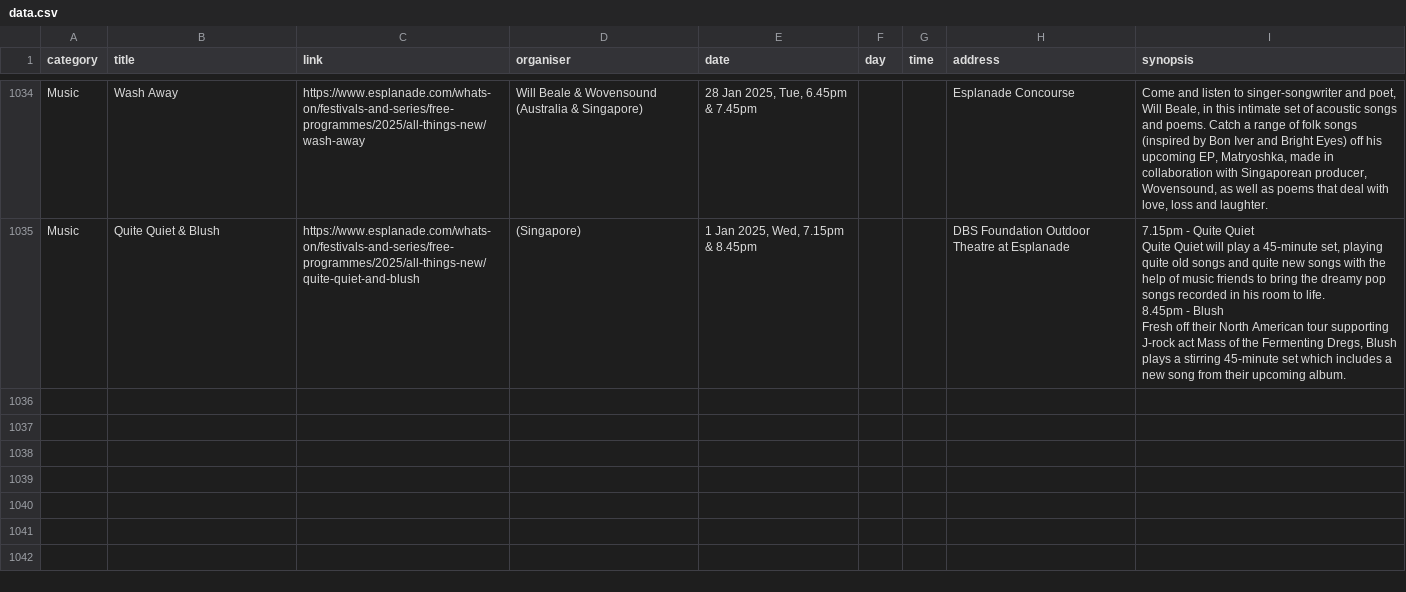
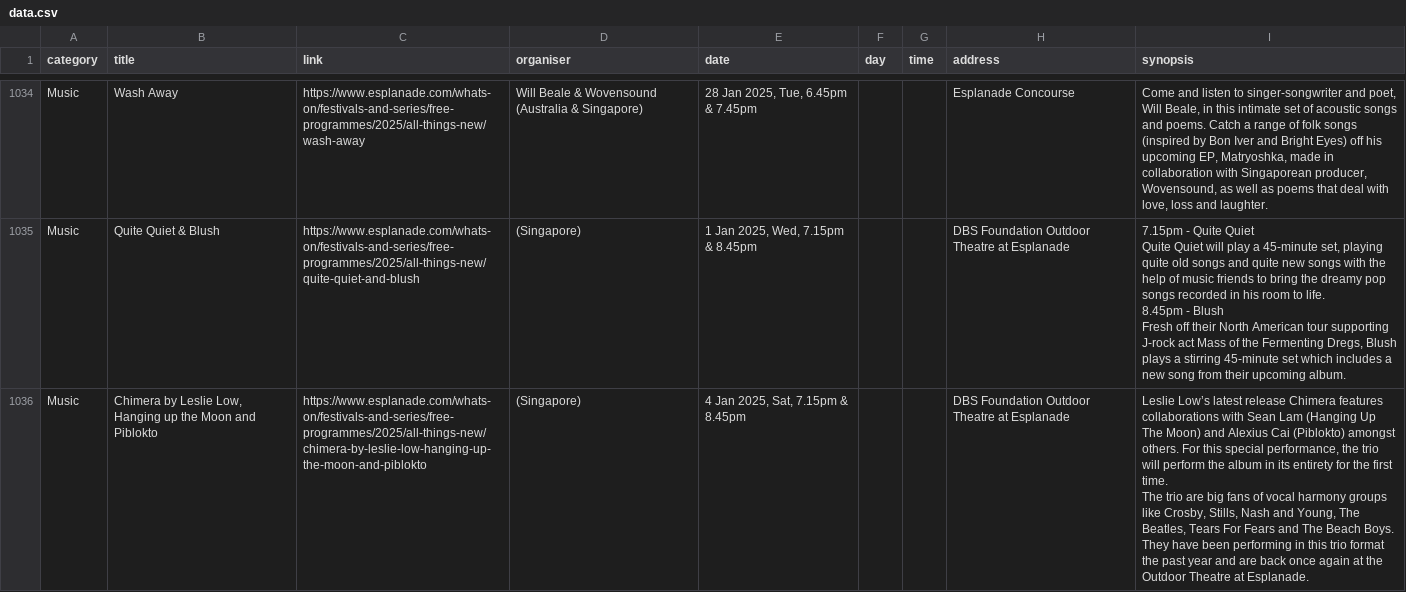
Before and after one commit to Joanna-Khek/free_music_esplanade_news, a CSV file: data.csv, drawn as a sheet; only a part is shown, gaps mark what is left out.

```diff
--- a/data.csv
+++ b/data.csv
@@ -2173 +2173,3 @@ Quite Quiet will play a 45-minute set, playing quite old songs and quite new son
 Fresh off their North American tour supporting J-rock act Mass of the Fermenting Dregs, Blush plays a stirring 45-minute set which includes a new song from their upcoming album."
+Music,"Chimera by Leslie Low, Hanging up the Moon and Piblokto",https://www.esplanade.com/whats-on/festivals-and-series/free-programmes/2025/all-things-new/chimera-by-leslie-low-hanging-up-the-moon-and-piblokto,(Singapore),"4 Jan 2025, Sat, 7.15pm & 8.45pm",,,DBS Foundation Outdoor Theatre at Esplanade,"Leslie Low’s latest release Chimera features collaborations with Sean Lam (Hanging Up The Moon) and Alexius Cai (Piblokto) amongst others. For this special performance, the trio will perform the album in its entirety for the first time.
+  The trio are big fans of vocal harmony groups like Crosby, Stills, Nash and Young, The Beatles, Tears For Fears and The Beach Boys. They have been performing in this trio format the past year and are back once again at the Outdoor Theatre at Esplanade."
```
